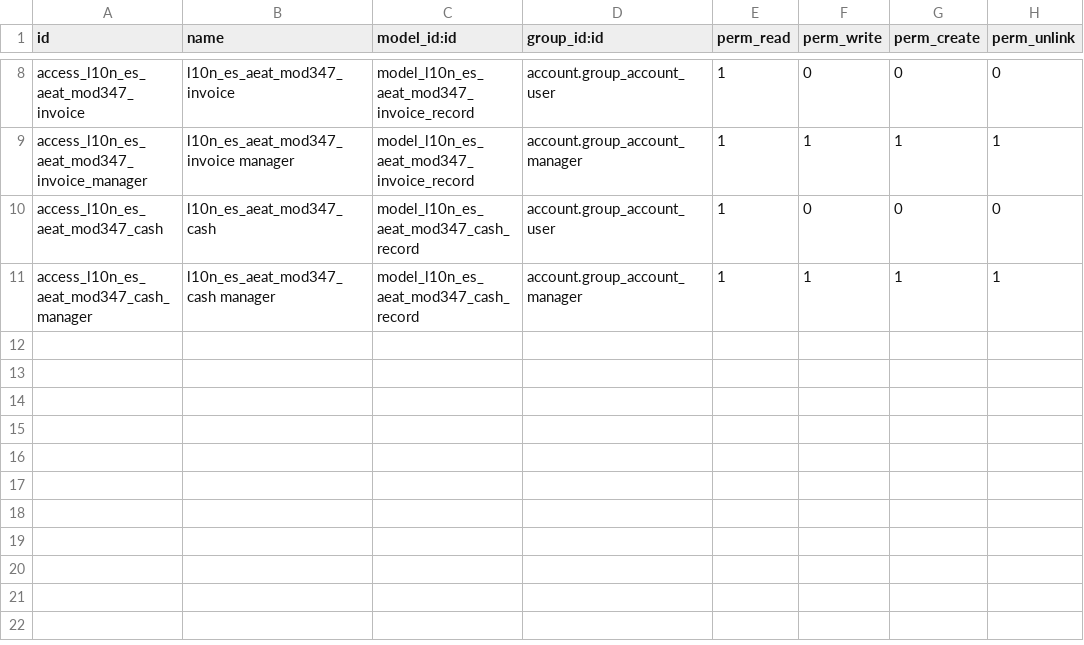
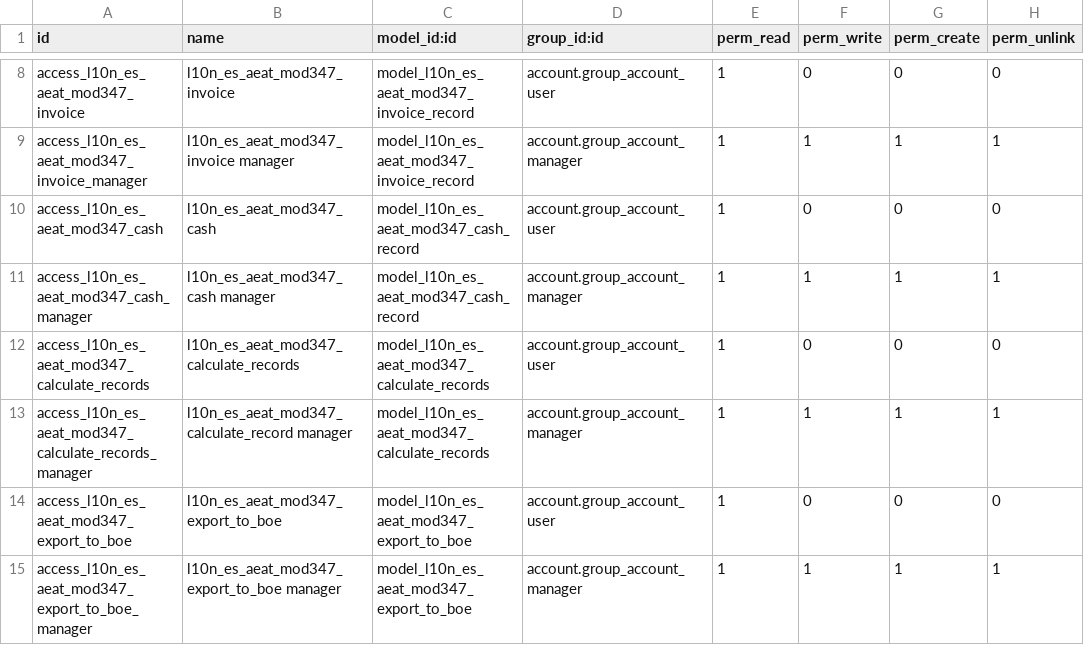
Before and after one commit to jaag93/l10n-spain, a CSV file: l10n_es_aeat_mod347/security/ir.model.access.csv, drawn as a sheet; only a part is shown, gaps mark what is left out.

Commit message:
[FIX]: Update view definitions to version 7.0. [FIX]: Add security definition for objects l10n_es_aeat_mod347_calculate_records and l10n_es_aeat_mod347_export_to_boe. [FIX]: Changed types to orm.Model, orm.TransientModel and orm.AbstractModel. [FIX]: Contributions have been written in the standard format of the community. [FIX]: Remove 'init_xml' keys, because it's no longer needed in v7. [FIX]: Remove __author__ variables in files, because authors are put on manifest file (__openerp__.py). [FIX]: Increased compatibility with standard PEP8. [FIX]: Imports in standard format. [IMP]: Add "state" field in tree view. [IMP]: Option to generate report suppliers only. [FIX]: Update address partner search to V7. [FIX]: Update state in address partner to V7. [FIX]: Update dependencies, now required the module documents to view generated file in V7. [FIX]: Translate .pot file to v7. [FIX]: Translate field "only_supplier" to spanish language. [FIX]: Format the text that explains the module. [IMP]: Add icon and screencapture.

```diff
--- a/l10n_es_aeat_mod347/security/ir.model.access.csv
+++ b/l10n_es_aeat_mod347/security/ir.model.access.csv
@@ -11 +11,5 @@
 "access_l10n_es_aeat_mod347_cash_manager","l10n_es_aeat_mod347_cash manager","model_l10n_es_aeat_mod347_cash_record","account.group_account_manager",1,1,1,1
+"access_l10n_es_aeat_mod347_calculate_records","l10n_es_aeat_mod347_calculate_records","model_l10n_es_aeat_mod347_calculate_records","account.group_account_user",1,0,0,0
+"access_l10n_es_aeat_mod347_calculate_records_manager","l10n_es_aeat_mod347_calculate_record manager","model_l10n_es_aeat_mod347_calculate_records","account.group_account_manager",1,1,1,1
+"access_l10n_es_aeat_mod347_export_to_boe","l10n_es_aeat_mod347_export_to_boe","model_l10n_es_aeat_mod347_export_to_boe","account.group_account_user",1,0,0,0
+"access_l10n_es_aeat_mod347_export_to_boe_manager","l10n_es_aeat_mod347_export_to_boe manager","model_l10n_es_aeat_mod347_export_to_boe","account.group_account_manager",1,1,1,1
```
Also changed, not shown: 19 other files.
